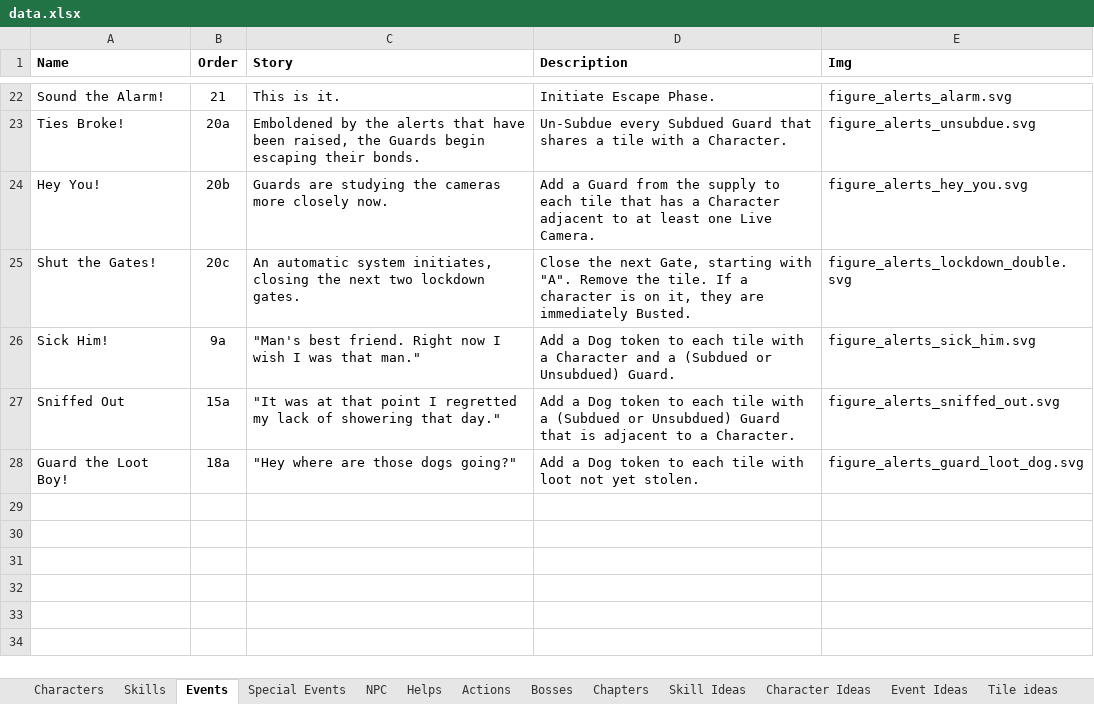
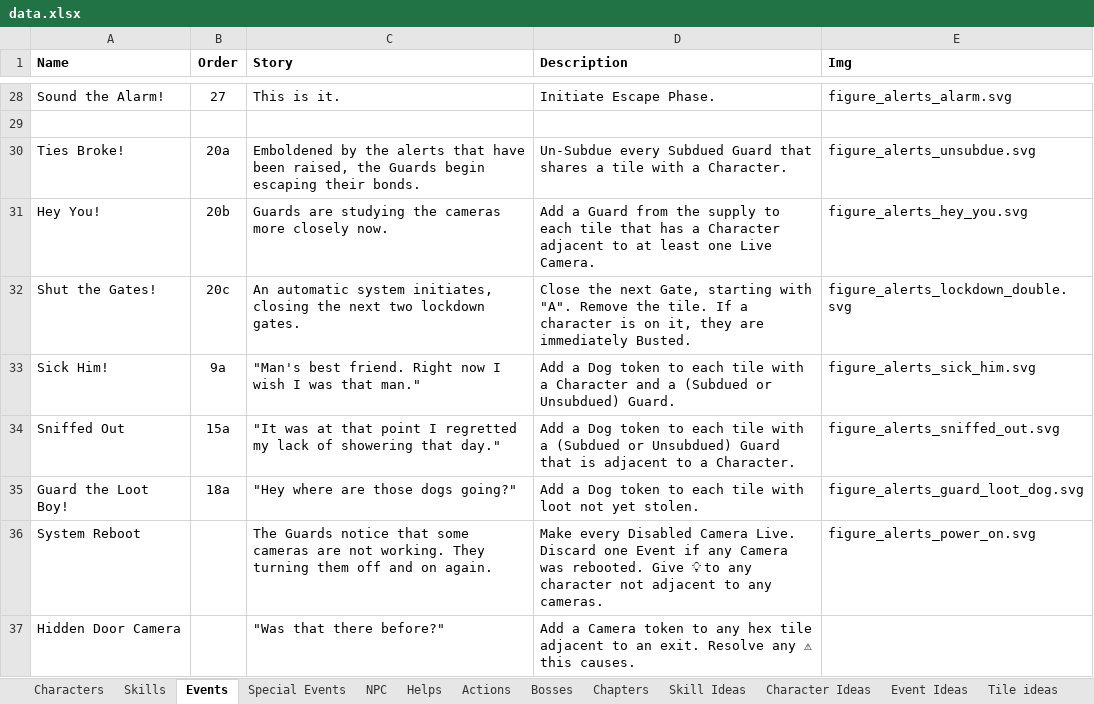
Before and after one commit to andymeneely/project-timber-wolf, an Excel workbook: data/data.xlsx, sheet Events, drawn as a sheet; only a part is shown, gaps mark what is left out; values as stored, in another font and other column widths than the file's, no borders; addresses are those after the commit; the diff covers the shown part only; the diff names each change by its address in the sheet, - before the commit and + after, or states it on an @@ line.

Commit message:
Reworking Event deck

```diff
--- a/data/data.xlsx (sheet Events)
+++ b/data/data.xlsx (sheet Events)
-B28 (Order): 21
+B28 (Order): 27
+row 29: (empty)
+row 36: System Reboot |  | The Guards notice that some cameras are not working. They turning them off and on again. | Make every Disabled Camera Live. Discard one Event if any Camera was rebooted. Give 💡 to any character not adjacent to any cameras. | figure_alerts_power_on.svg
+row 37: Hidden Door Camera |  | "Was that there before?" | Add a Camera token to any hex tile adjacent to an exit. Resolve any ⚠ this causes.
```
Also changed, not shown: 6 added rows and 62 edited cells elsewhere in this sheet, 3 other files.
